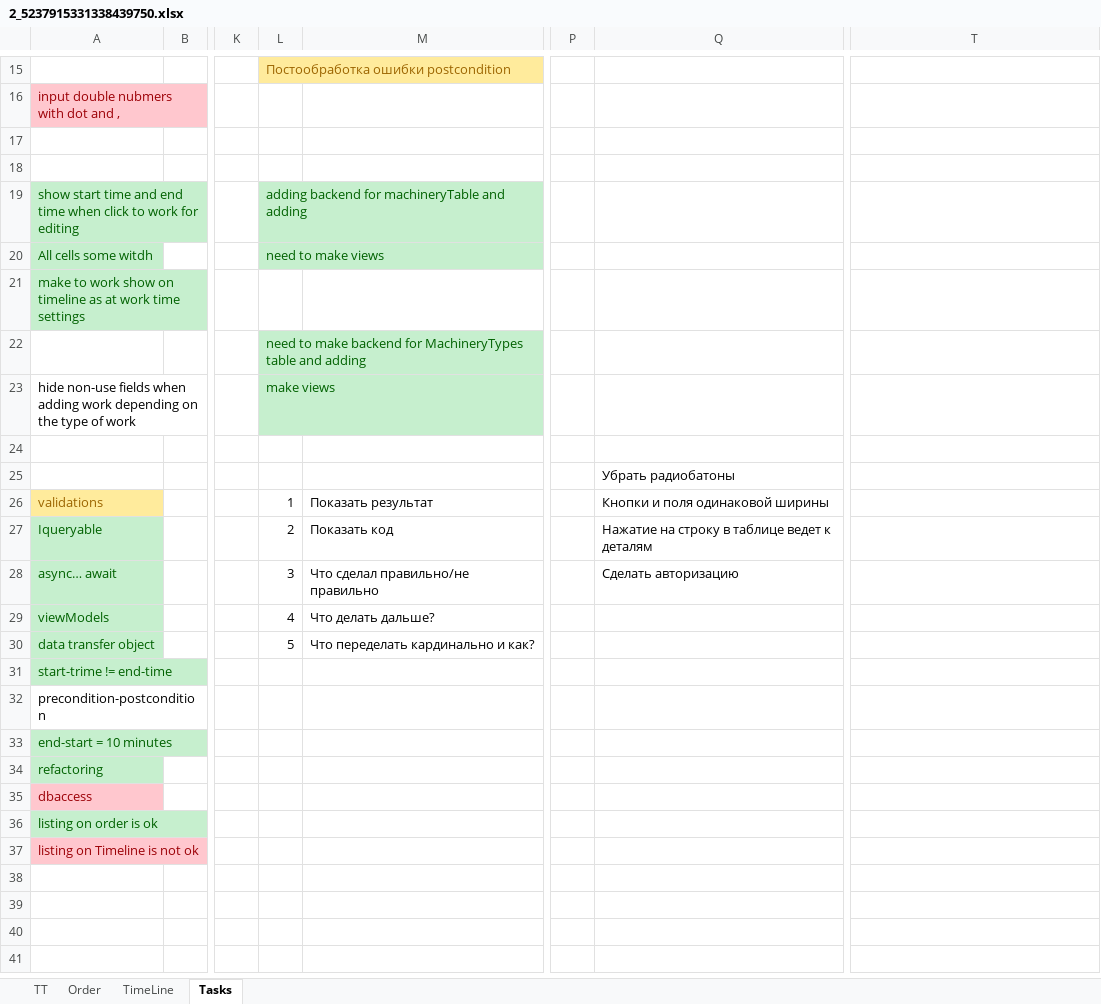
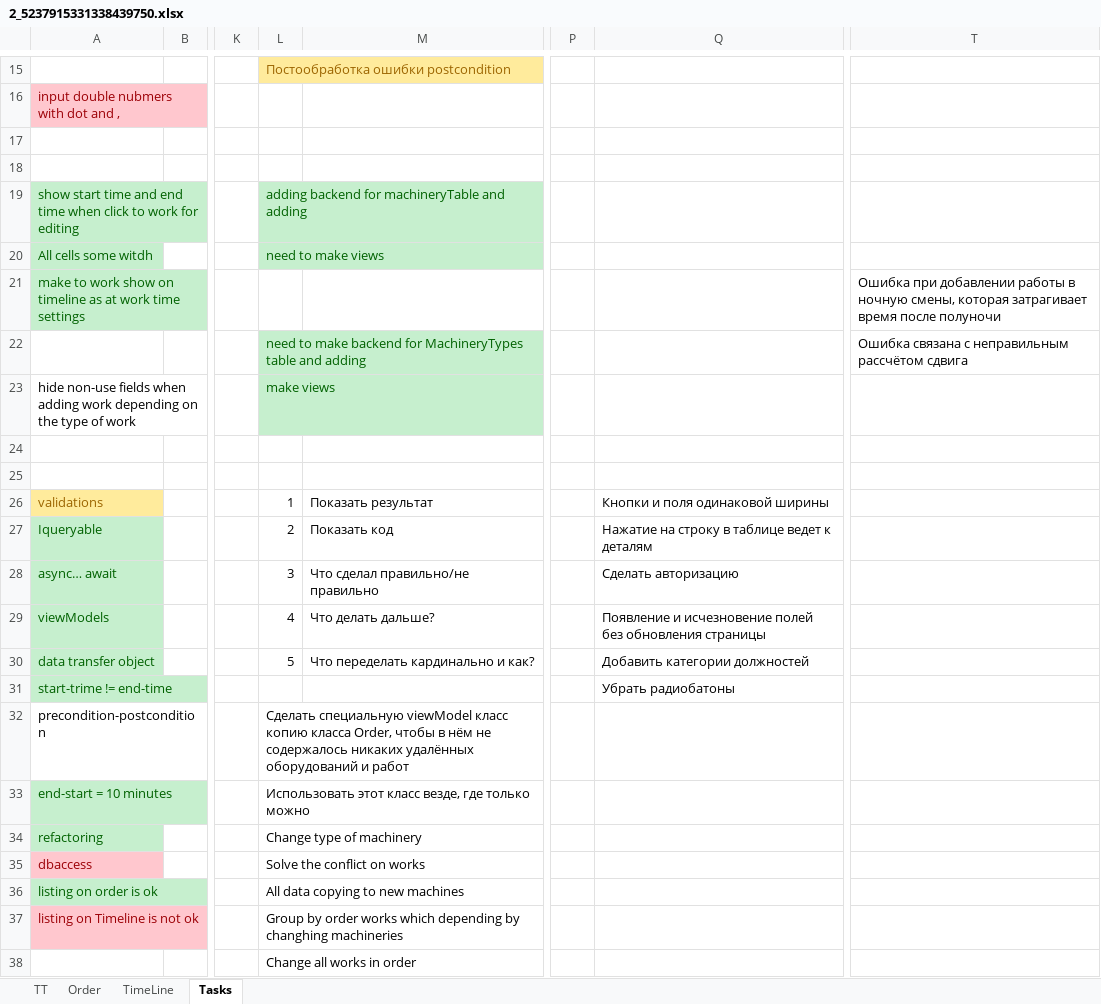
Before and after one commit to Nikolai290/WebApplicationStudy, an Excel workbook: WebApplication3/2_5237915331338439750.xlsx, sheet Tasks, drawn as a sheet; only a part is shown, gaps mark what is left out; values as stored, in another font and other column widths than the file's, no borders; rows hold the shown columns only; the diff names each change by its address in the sheet, - before the commit and + after, or states it on an @@ line.

Commit message:
adding solve of conflict while changing type of machineries

```diff
--- a/WebApplication3/2_5237915331338439750.xlsx (sheet Tasks)
+++ b/WebApplication3/2_5237915331338439750.xlsx (sheet Tasks)
-T21: (empty)
+T21: Ошибка при добавлении работы в ночную смены, которая затрагивает время после полуночи
-T22: (empty)
+T22: Ошибка связана с неправильным рассчётом сдвига
-Q25: Убрать радиобатоны
+Q25: (empty)
-Q29: (empty)
+Q29: Появление и исчезновение полей без обновления страницы
-Q30: (empty)
+Q30: Добавить категории должностей
-Q31: (empty)
+Q31: Убрать радиобатоны
-L32: (empty)
+L32: Сделать специальную viewModel класс копию класса Order, чтобы в нём не содержалось никаких удалённых оборудований и работ
-L33: (empty)
+L33: Использовать этот класс везде, где только можно
-L34: (empty)
+L34: Change type of machinery
-L35: (empty)
+L35: Solve the conflict on works
-L36: (empty)
+L36: All data copying to new machines
-L37: (empty)
+L37: Group by order works which depending by changhing machineries
+row 38:  |  |  | Change all works in order
```
Also changed, not shown: 7 other files.
